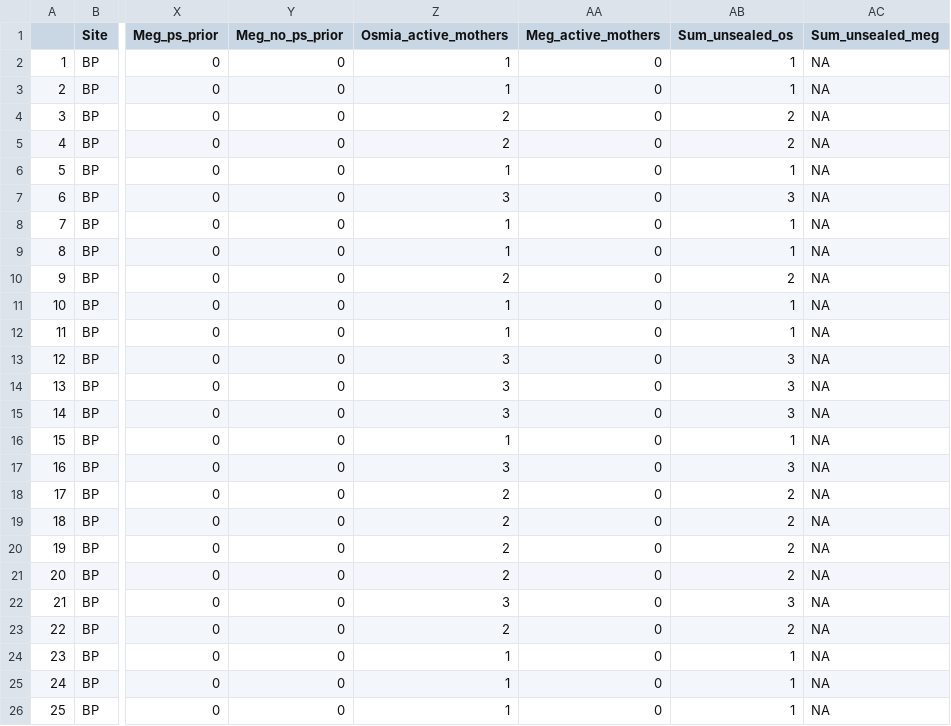
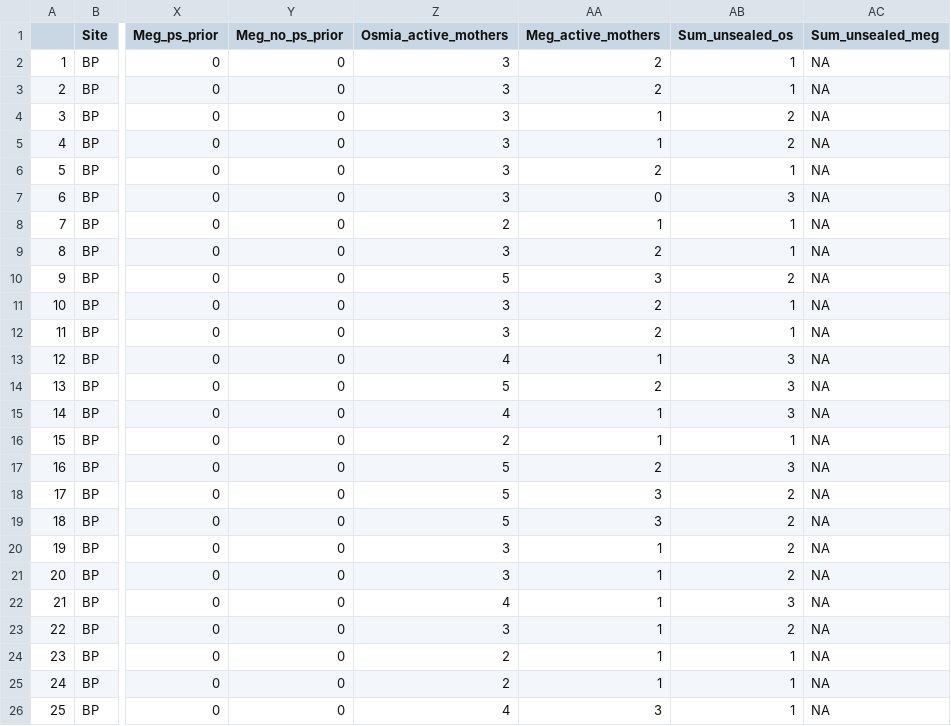
Before and after one commit to TovahKashetsky/nesting_preferences, a CSV file: Data/investment_cleaned_osmia.csv, drawn as a sheet; only a part is shown, gaps mark what is left out; the diff covers the shown part only; the diff names each change by its address in the sheet, - before the commit and + after, or states it on an @@ line.

```diff
--- a/Data/investment_cleaned_osmia.csv
+++ b/Data/investment_cleaned_osmia.csv
-Z2:Z3 (Osmia_active_mothers): 1
+Z2:Z3 (Osmia_active_mothers): 3
-AA2:AA3 (Meg_active_mothers): 0
+AA2:AA3 (Meg_active_mothers): 2
-Z4:Z5 (Osmia_active_mothers): 2
+Z4:Z5 (Osmia_active_mothers): 3
-AA4:AA5 (Meg_active_mothers): 0
+AA4:AA5 (Meg_active_mothers): 1
-Z6 (Osmia_active_mothers): 1
+Z6 (Osmia_active_mothers): 3
-AA6 (Meg_active_mothers): 0
+AA6 (Meg_active_mothers): 2
-Z8 (Osmia_active_mothers): 1
+Z8 (Osmia_active_mothers): 2
-AA8 (Meg_active_mothers): 0
+AA8 (Meg_active_mothers): 1
-Z9 (Osmia_active_mothers): 1
+Z9 (Osmia_active_mothers): 3
-AA9 (Meg_active_mothers): 0
+AA9 (Meg_active_mothers): 2
-Z10 (Osmia_active_mothers): 2
+Z10 (Osmia_active_mothers): 5
-AA10 (Meg_active_mothers): 0
+AA10 (Meg_active_mothers): 3
-Z11:Z12 (Osmia_active_mothers): 1
+Z11:Z12 (Osmia_active_mothers): 3
-AA11:AA12 (Meg_active_mothers): 0
+AA11:AA12 (Meg_active_mothers): 2
-Z13 (Osmia_active_mothers): 3
+Z13 (Osmia_active_mothers): 4
-AA13 (Meg_active_mothers): 0
+AA13 (Meg_active_mothers): 1
-Z14 (Osmia_active_mothers): 3
+Z14 (Osmia_active_mothers): 5
-AA14 (Meg_active_mothers): 0
+AA14 (Meg_active_mothers): 2
-Z15 (Osmia_active_mothers): 3
+Z15 (Osmia_active_mothers): 4
-AA15:AA16 (Meg_active_mothers): 0
+AA15:AA16 (Meg_active_mothers): 1
-Z16 (Osmia_active_mothers): 1
+Z16 (Osmia_active_mothers): 2
-Z17 (Osmia_active_mothers): 3
+Z17 (Osmia_active_mothers): 5
-AA17 (Meg_active_mothers): 0
+AA17 (Meg_active_mothers): 2
-Z18:Z19 (Osmia_active_mothers): 2
+Z18:Z19 (Osmia_active_mothers): 5
-AA18:AA19 (Meg_active_mothers): 0
+AA18:AA19 (Meg_active_mothers): 3
-Z20:Z21 (Osmia_active_mothers): 2
+Z20:Z21 (Osmia_active_mothers): 3
-AA20:AA25 (Meg_active_mothers): 0
+AA20:AA25 (Meg_active_mothers): 1
-Z22 (Osmia_active_mothers): 3
+Z22 (Osmia_active_mothers): 4
-Z23 (Osmia_active_mothers): 2
+Z23 (Osmia_active_mothers): 3
-Z24:Z25 (Osmia_active_mothers): 1
+Z24:Z25 (Osmia_active_mothers): 2
-Z26 (Osmia_active_mothers): 1
+Z26 (Osmia_active_mothers): 4
-AA26 (Meg_active_mothers): 0
+AA26 (Meg_active_mothers): 3
```
Also changed, not shown: 138 edited cells elsewhere in this file, Data/investment_cleaned_megachile.csv, Data/nesting_cells_cleaned_megachile.csv, 2 other files.
